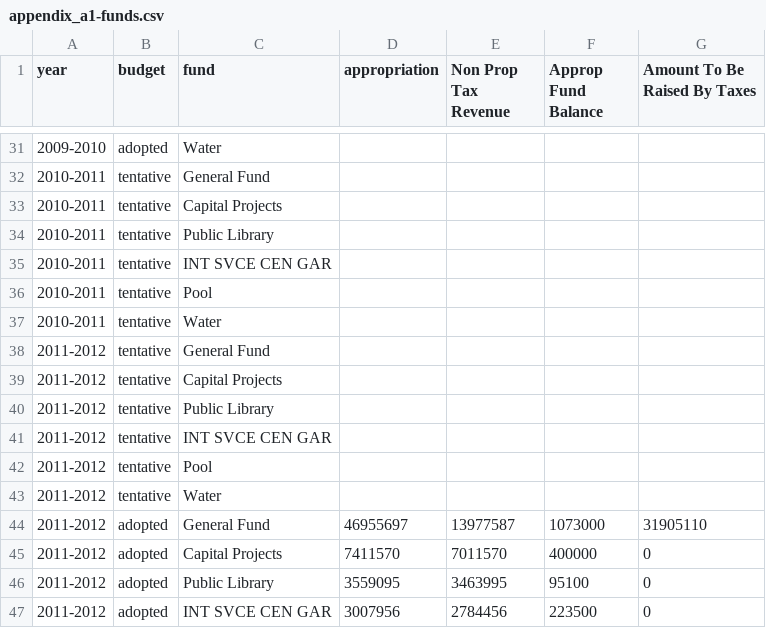
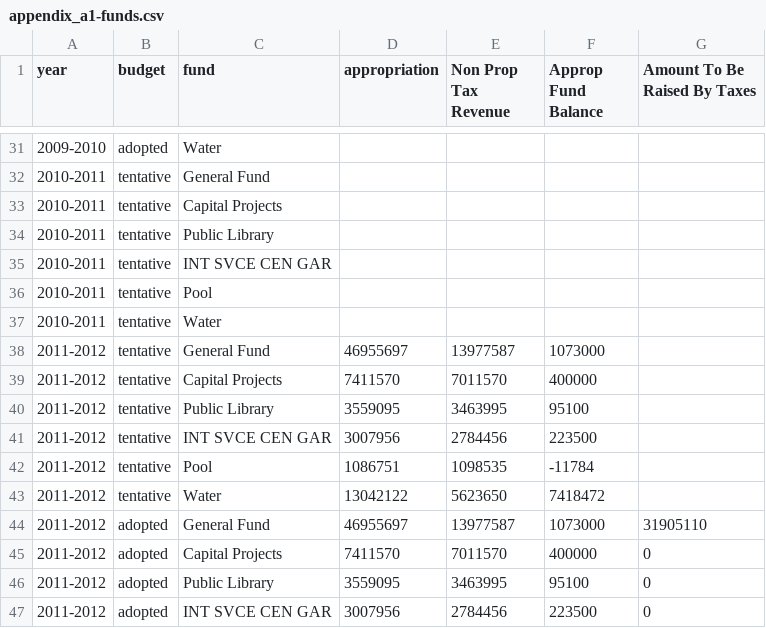
Before and after one commit to tlevine/scarsdale-data, a CSV file: budget/appendix_a1-funds.csv, drawn as a sheet; only a part is shown, gaps mark what is left out.

Commit message:
another year

```diff
--- a/budget/appendix_a1-funds.csv
+++ b/budget/appendix_a1-funds.csv
@@ -37,8 +37,8 @@ year,budget,fund,appropriation,Non Prop Tax Revenue,Approp Fund Balance,Amount T
 2010-2011,tentative,Water,,,,
-2011-2012,tentative,General Fund,,,,
-2011-2012,tentative,Capital Projects,,,,
-2011-2012,tentative,Public Library,,,,
-2011-2012,tentative,INT SVCE CEN GAR,,,,
-2011-2012,tentative,Pool,,,,
-2011-2012,tentative,Water,,,,
+2011-2012,tentative,General Fund,46955697,13977587,1073000,
+2011-2012,tentative,Capital Projects,7411570,7011570,400000,
+2011-2012,tentative,Public Library,3559095,3463995,95100,
+2011-2012,tentative,INT SVCE CEN GAR,3007956,2784456,223500,
+2011-2012,tentative,Pool,1086751,1098535,-11784,
+2011-2012,tentative,Water,13042122,5623650,7418472,
 2011-2012,adopted,General Fund,46955697,13977587,1073000,31905110
```
